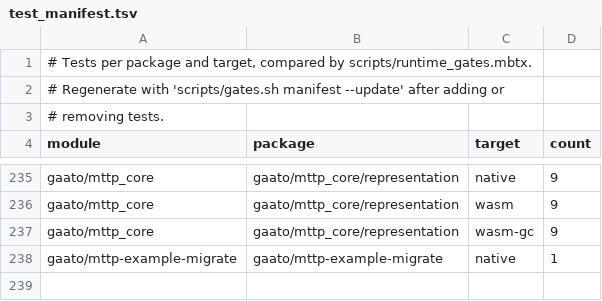
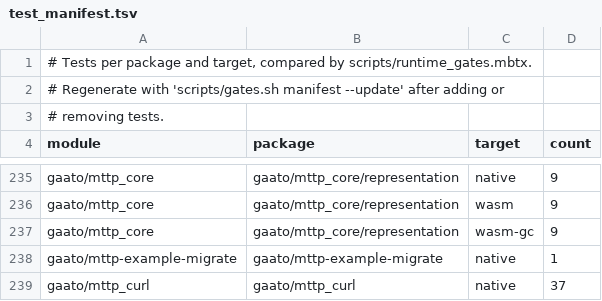
Before and after one commit to gaato/mttp, a TSV file: scripts/test_manifest.tsv, drawn as a sheet; only a part is shown, gaps mark what is left out; the diff names each change by its address in the sheet, - before the commit and + after, or states it on an @@ line.

```diff
--- a/scripts/test_manifest.tsv
+++ b/scripts/test_manifest.tsv
+row 239: gaato/mttp_curl | gaato/mttp_curl | native | 37
```
Also changed, not shown: scripts/modules.tsv, 28 other files.
